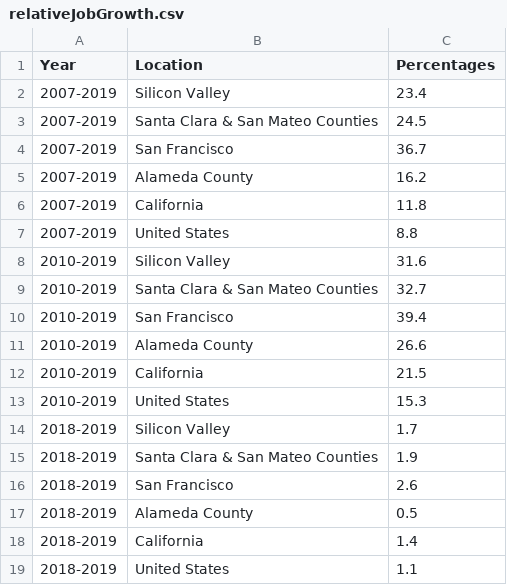
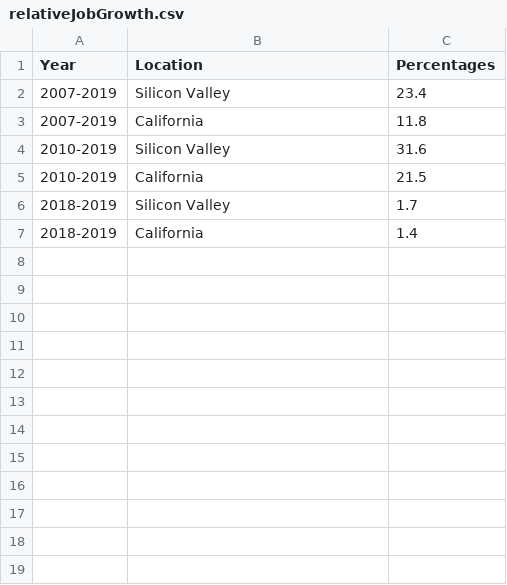
Before and after one commit to akshayaprabakaran/Web-UI-Development, a CSV file: final-project/server/csvData/Employment/relativeJobGrowth.csv, drawn as a sheet.

Commit message:
update employment charts

```diff
--- a/final-project/server/csvData/Employment/relativeJobGrowth.csv
+++ b/final-project/server/csvData/Employment/relativeJobGrowth.csv
@@ -2,18 +2,6 @@ Year, Location, Percentages
 2007-2019, Silicon Valley, 23.4
-2007-2019, Santa Clara & San Mateo Counties, 24.5
-2007-2019, San Francisco, 36.7
-2007-2019, Alameda County, 16.2
 2007-2019, California, 11.8
-2007-2019, United States, 8.8
 2010-2019, Silicon Valley, 31.6
-2010-2019, Santa Clara & San Mateo Counties, 32.7
-2010-2019, San Francisco, 39.4
-2010-2019, Alameda County, 26.6
 2010-2019, California, 21.5
-2010-2019, United States, 15.3
 2018-2019, Silicon Valley, 1.7
-2018-2019, Santa Clara & San Mateo Counties, 1.9
-2018-2019, San Francisco, 2.6
-2018-2019, Alameda County, 0.5
 2018-2019, California, 1.4
-2018-2019, United States, 1.1
```
Also changed, not shown: 1 other file.
